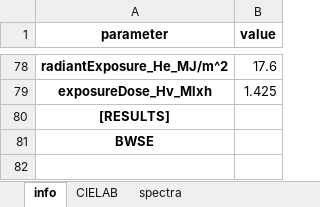
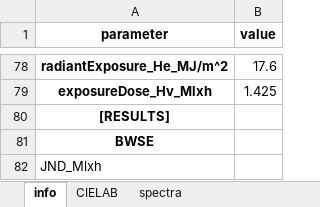
Before and after one commit to g-patin/microfading, an Excel workbook: src/microfading/datasets/2024-144_MF.dayflower4.G01_avg_0h_model_2024-07-30_MFT2.xlsx, sheet info, drawn as a sheet; only a part is shown, gaps mark what is left out; values as stored, in another font and other column widths than the file's, no borders; the diff names each change by its address in the sheet, - before the commit and + after, or states it on an @@ line.

Commit message:
added BWSE values

```diff
--- a/src/microfading/datasets/2024-144_MF.dayflower4.G01_avg_0h_model_2024-07-30_MFT2.xlsx (sheet info)
+++ b/src/microfading/datasets/2024-144_MF.dayflower4.G01_avg_0h_model_2024-07-30_MFT2.xlsx (sheet info)
+row 82: JND_Mlxh
```
Also changed, not shown: src/microfading/datasets/2024-144_MF.indigo3.G01_avg_0h_model_2024-08-02_MFT2.xlsx, src/microfading/datasets/2024-144_MF.vermillon.01_G01_red_model_2024-07-31_MFT1.xlsx, 3 other files.
